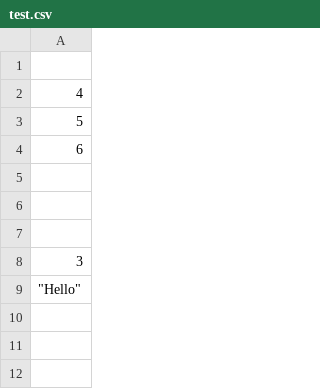
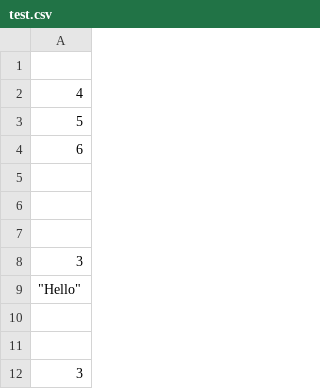
Before and after one commit to GavinLowe1967/Spreadsheet, a CSV file: test.csv, drawn as a sheet.

```diff
--- a/test.csv
+++ b/test.csv
@@ -9 +9,4 @@
 """Hello""",,,,,,,,,,,,,,,,,,,,,,,,,
+,,,,,,,,,,,,,,,,,,,,,,,,,
+,,,,,,,,,,,,,,,,,,,,,,,,,
+3,,,,,,,,,,,,,,,,,,,,,,,,,
```
Also changed, not shown: 3 other files.
